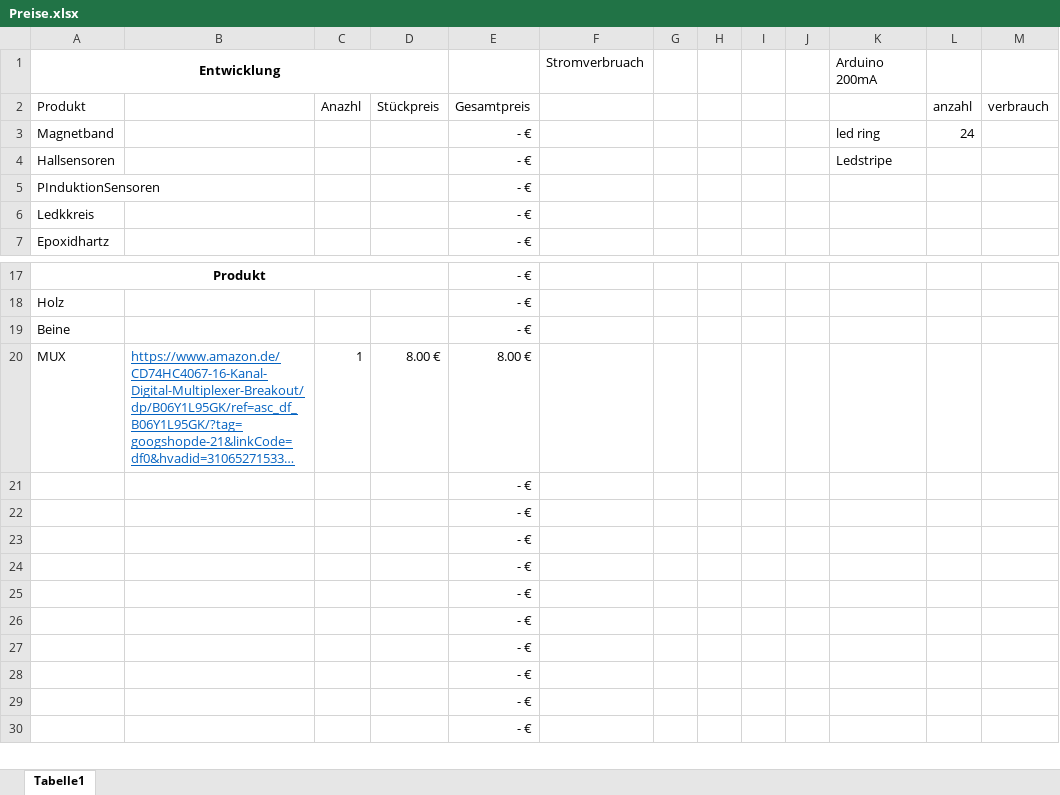
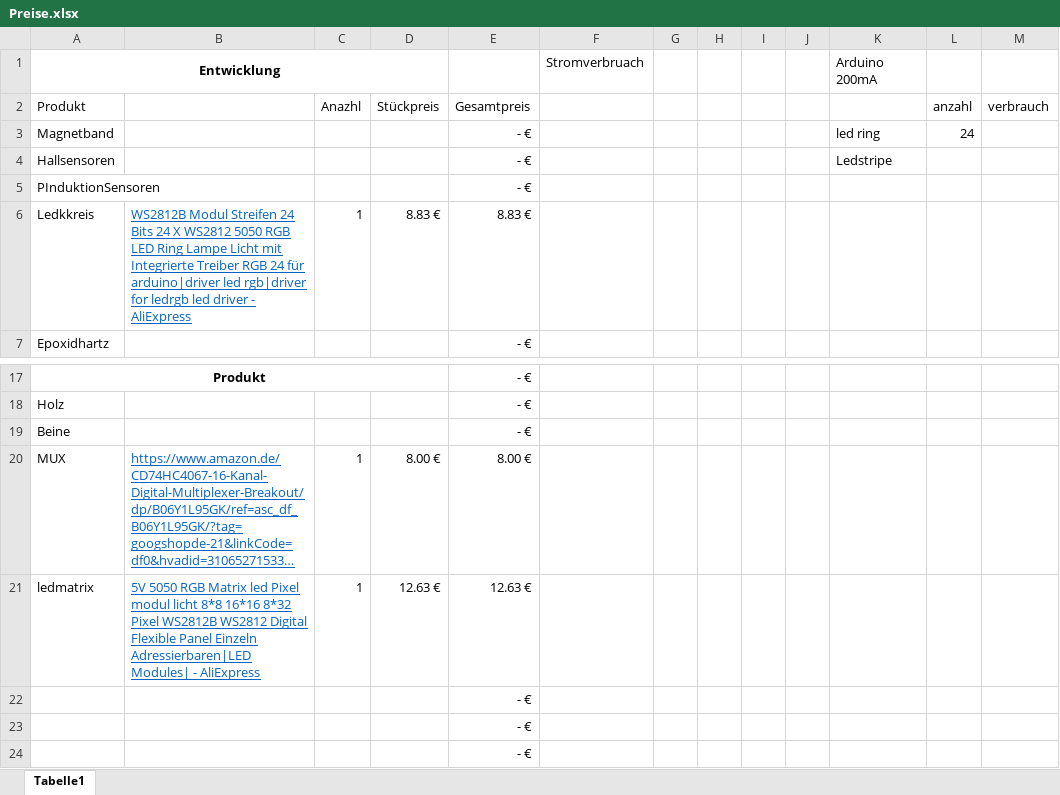
Before and after one commit to axelander19/TischPong, an Excel workbook: Preise.xlsx, sheet Tabelle1, drawn as a sheet; only a part is shown, gaps mark what is left out; the shorter side is filled out with more unchanged rows; long unchanged cells end in …; values as stored, in another font and other column widths than the file's, no borders; removed rows and columns are numbered as before the commit, all else as after; the diff names each change by its address in the sheet, - before the commit and + after, or states it on an @@ line.

Commit message:
Add files via upload
becherclass ersetzt ring und sensor

```diff
--- a/Preise.xlsx (sheet Tabelle1)
+++ b/Preise.xlsx (sheet Tabelle1)
-row 6: Ledkkreis |  |  |  | - €
+row 6: Ledkkreis | WS2812B Modul Streifen 24 Bits 24 X WS2812 5050 RGB LED Ring Lampe Licht mit Integrierte Treiber RGB 24 für arduino|driver led rgb|driver for ledrgb led driver - AliExpress | 1 | 8.83 € | 8.83 €
-row 21:  |  |  |  | - €
+row 21: ledmatrix | 5V 5050 RGB Matrix led Pixel modul licht 8*8 16*16 8*32 Pixel WS2812B WS2812 Digital Flexible Panel Einzeln Adressierbaren|LED Modules| - AliExpress | 1 | 12.63 € | 12.63 €
```
Also changed, not shown: 11 other files.
